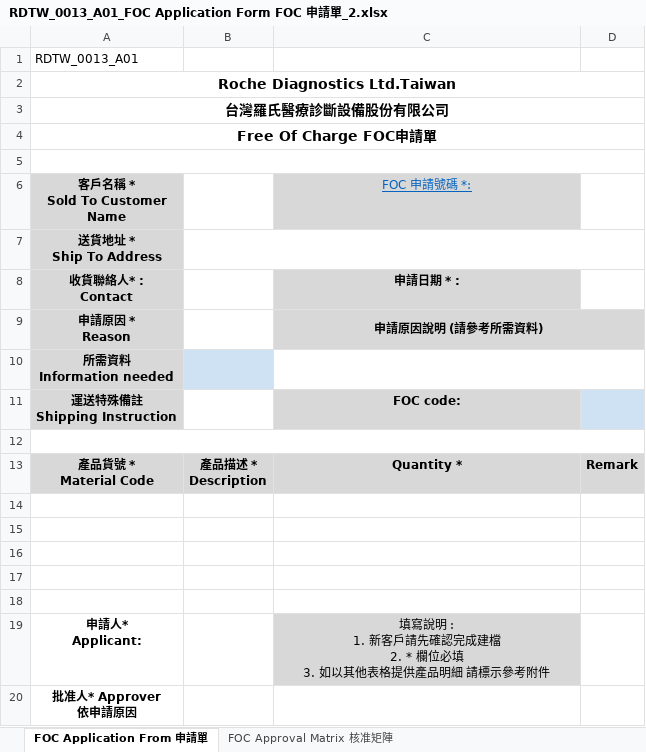
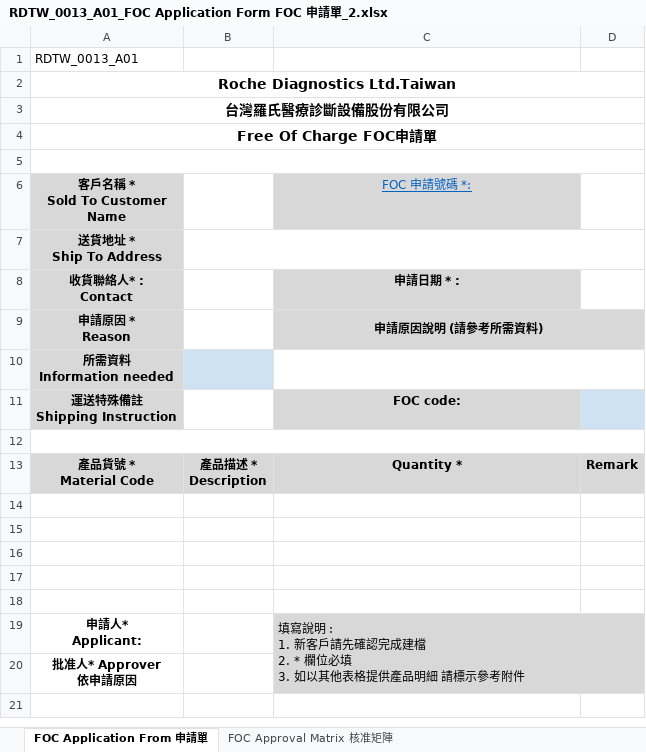
Before and after one commit to cholunchang4/FOC-tool, an Excel workbook: RDTW_0013_A01_FOC Application Form FOC 申請單_2.xlsx, sheet FOC Application From 申請單, drawn as a sheet; values as stored, in another font and other column widths than the file's, no borders; charts and pictures and conditional formats not drawn; the diff names each change by its address in the sheet, - before the commit and + after, or states it on an @@ line.

Commit message:
Add files via upload

```diff
--- a/RDTW_0013_A01_FOC Application Form FOC 申請單_2.xlsx (sheet FOC Application From 申請單)
+++ b/RDTW_0013_A01_FOC Application Form FOC 申請單_2.xlsx (sheet FOC Application From 申請單)
-C19 alignment: center
+C19 alignment: left
+C19:D20 merged
-D19 fill: none
+D19 fill: #D8D8D8
-C20:D20 fill: none
+C20:D20 fill: #D8D8D8
```
